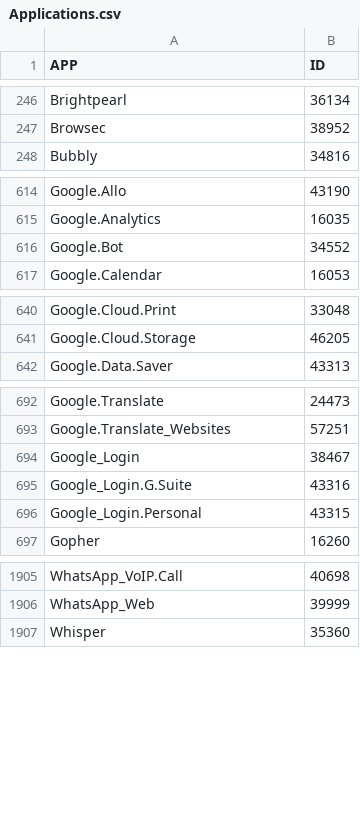
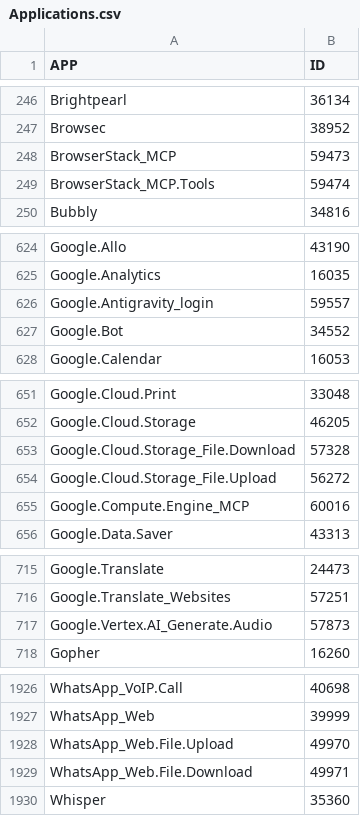
Before and after one commit to ervindaprtma/FortigateAppControlID, a CSV file: Applications.csv, drawn as a sheet; only a part is shown, gaps mark what is left out; the diff covers the shown part only.

```diff
--- a/Applications.csv
+++ b/Applications.csv
@@ -247,2 +247,4 @@ Brightpearl;36134
 Browsec;38952
+BrowserStack_MCP;59473
+BrowserStack_MCP.Tools;59474
 Bubbly;34816
@@ -615,2 +625,3 @@ Google.Allo;43190
 Google.Analytics;16035
+Google.Antigravity_login;59557
 Google.Bot;34552
@@ -641,2 +652,5 @@ Google.Cloud.Print;33048
 Google.Cloud.Storage;46205
+Google.Cloud.Storage_File.Download;57328
+Google.Cloud.Storage_File.Upload;56272
+Google.Compute.Engine_MCP;60016
 Google.Data.Saver;43313
@@ -693,5 +716,3 @@ Google.Translate;24473
 Google.Translate_Websites;57251
-Google_Login;38467
-Google_Login.G.Suite;43316
-Google_Login.Personal;43315
+Google.Vertex.AI_Generate.Audio;57873
 Gopher;16260
@@ -1906,2 +1927,4 @@ WhatsApp_VoIP.Call;40698
 WhatsApp_Web;39999
+WhatsApp_Web.File.Upload;49970
+WhatsApp_Web.File.Download;49971
 Whisper;35360
```
Also changed, not shown: 14 added rows elsewhere in this file.
